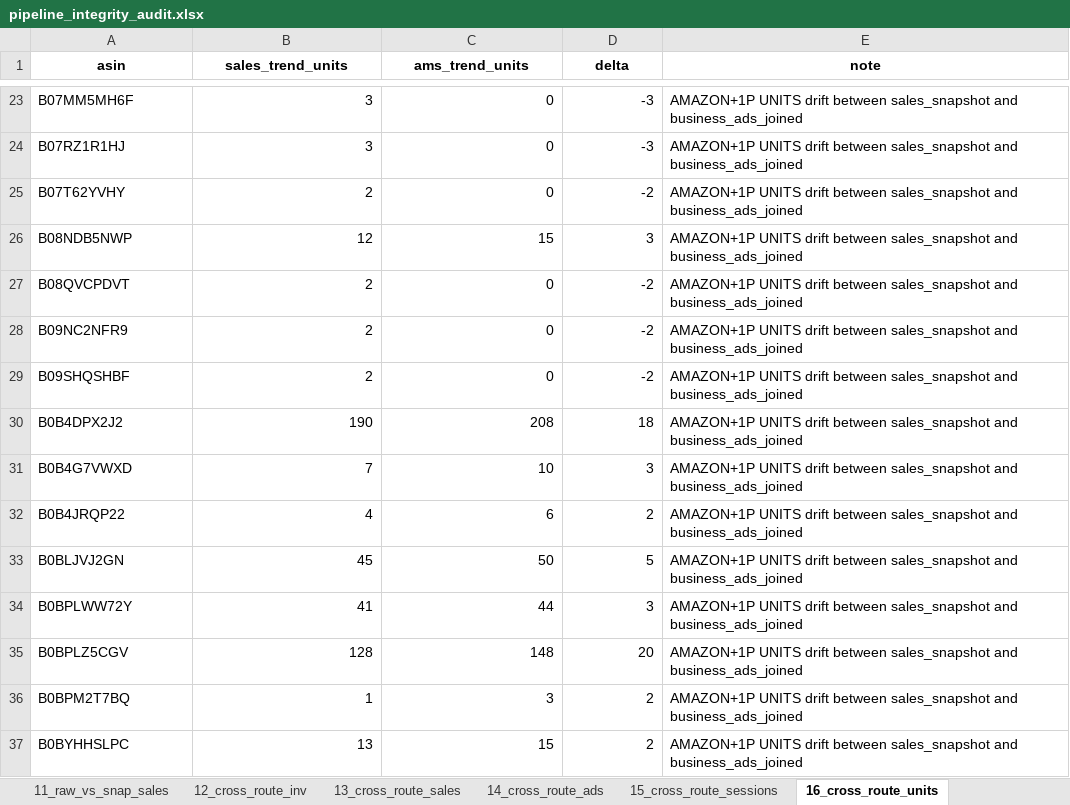
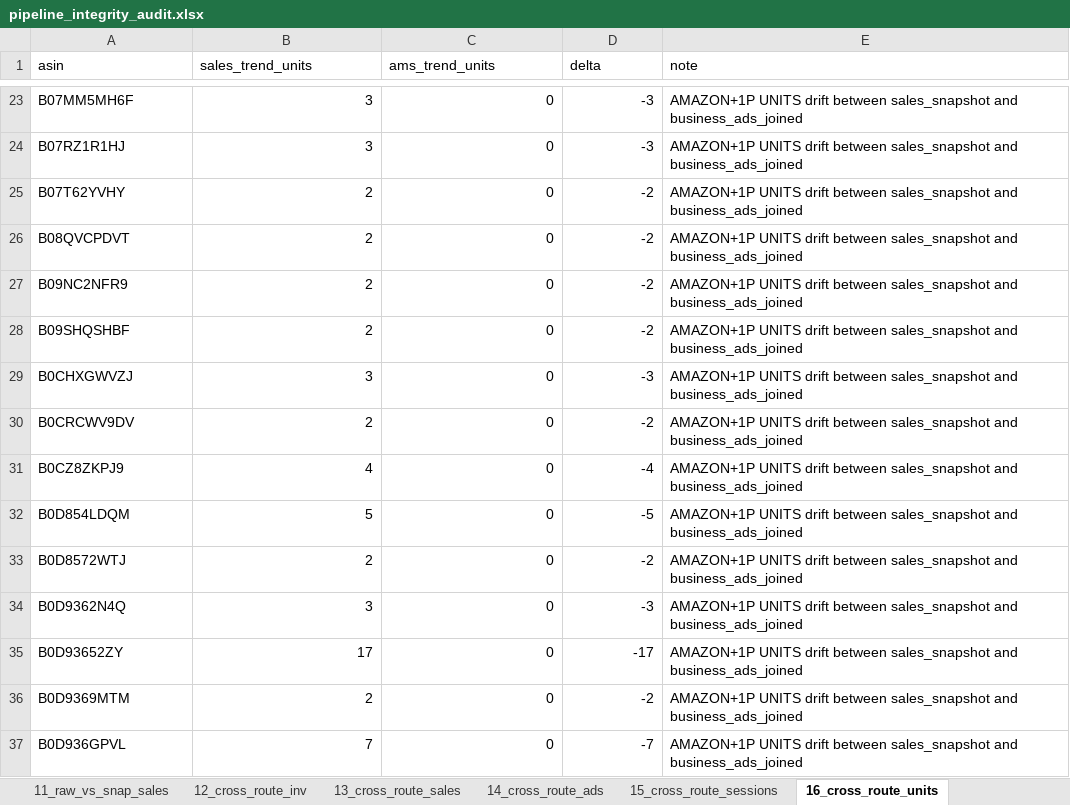
Before and after one commit to nitesh-lang/weekly-dashboard-fastapi, an Excel workbook: data/processed/pipeline_integrity_audit.xlsx, sheet 16_cross_route_units, drawn as a sheet; only a part is shown, gaps mark what is left out; the shorter side is filled out with more unchanged rows; values as stored, in another font and other column widths than the file's, no borders; the diff covers the shown part only; the diff names each change by its address in the sheet, - before the commit and + after, or states it on an @@ line.

```diff
--- a/data/processed/pipeline_integrity_audit.xlsx (sheet 16_cross_route_units)
+++ b/data/processed/pipeline_integrity_audit.xlsx (sheet 16_cross_route_units)
@@ A1:E1 bold: on → off, alignment: center → left @@
-row 26: B08NDB5NWP | 12 | 15 | 3 | AMAZON+1P UNITS drift between sales_snapshot and business_ads_joined
-row 30: B0B4DPX2J2 | 190 | 208 | 18 | AMAZON+1P UNITS drift between sales_snapshot and business_ads_joined
-row 31: B0B4G7VWXD | 7 | 10 | 3 | AMAZON+1P UNITS drift between sales_snapshot and business_ads_joined
-row 32: B0B4JRQP22 | 4 | 6 | 2 | AMAZON+1P UNITS drift between sales_snapshot and business_ads_joined
-row 33: B0BLJVJ2GN | 45 | 50 | 5 | AMAZON+1P UNITS drift between sales_snapshot and business_ads_joined
-row 34: B0BPLWW72Y | 41 | 44 | 3 | AMAZON+1P UNITS drift between sales_snapshot and business_ads_joined
-row 35: B0BPLZ5CGV | 128 | 148 | 20 | AMAZON+1P UNITS drift between sales_snapshot and business_ads_joined
-row 36: B0BPM2T7BQ | 1 | 3 | 2 | AMAZON+1P UNITS drift between sales_snapshot and business_ads_joined
-row 37: B0BYHHSLPC | 13 | 15 | 2 | AMAZON+1P UNITS drift between sales_snapshot and business_ads_joined
```
Also changed, not shown: 28 removed rows elsewhere in this sheet, sheet 13_cross_route_sales, sheet 19_ams_gt_sales_per_model, sheet 5_went_to_zero, sheet 8_latest_week_presence, sheet 27_ams_vs_sales_brand_history, sheet 21_brand_magnitude_regression, 20 more sheets, data/raw/inventory/Week 28/Fossil/Seller FBA Inventory (SP-API).xlsx, data/raw/returns/Audio Array.xlsx, 40 other files.
